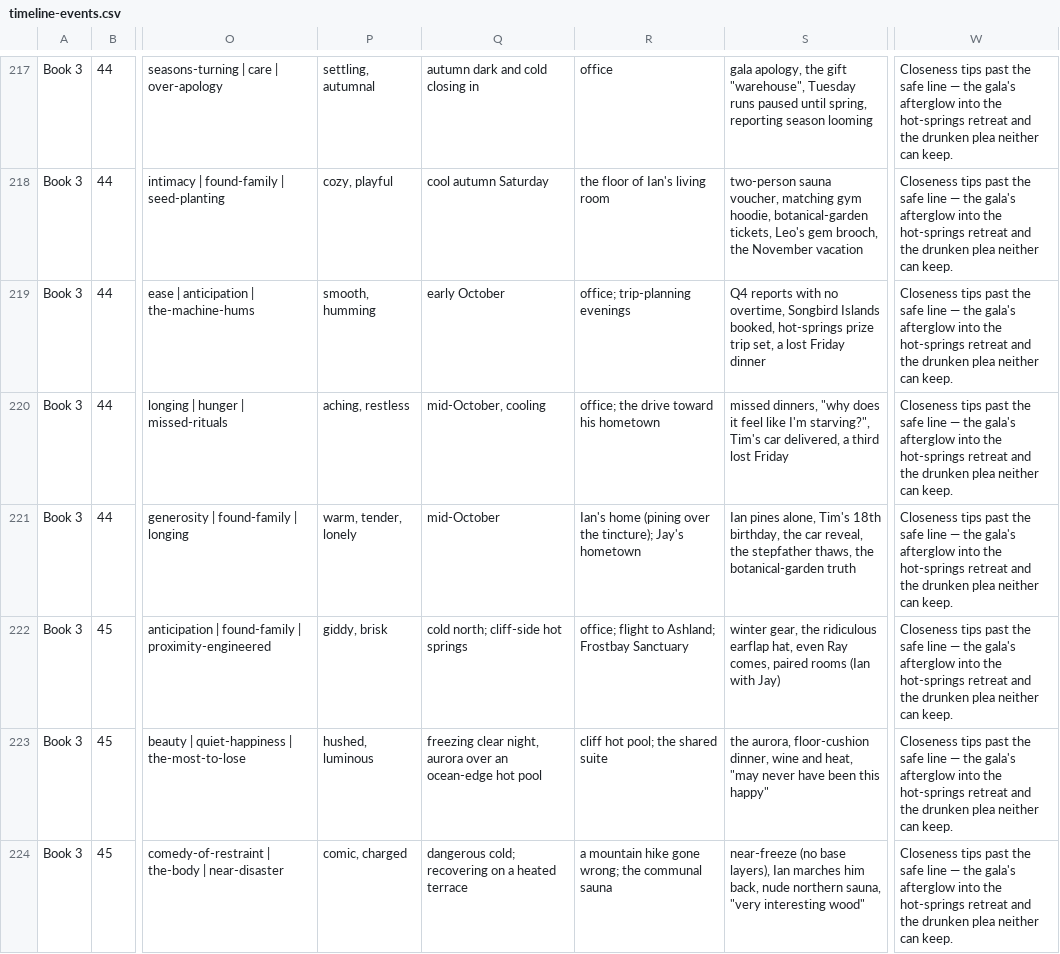
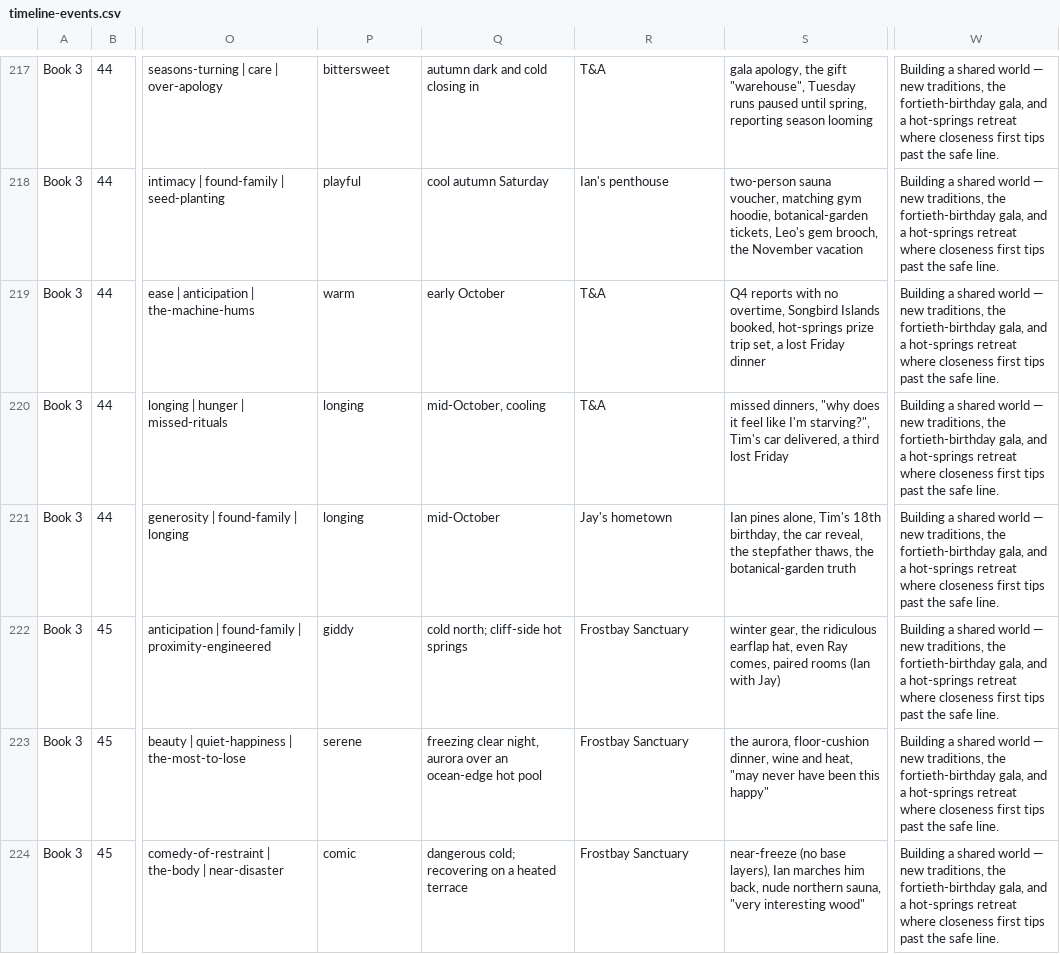
Before and after one commit to HannHan-hen/clouds-over-gethsemane, a CSV file: timeline/timeline-events.csv, drawn as a sheet; only a part is shown, gaps mark what is left out; the diff covers the shown part only; the diff names each change by its address in the sheet, - before the commit and + after, or states it on an @@ line.

```diff
--- a/timeline/timeline-events.csv
+++ b/timeline/timeline-events.csv
-P217: settling, autumnal
+P217: bittersweet
-R217: office
+R217: T&A
-W217:W224: Closeness tips past the safe line — the gala's afterglow into the hot-springs retreat and the drunken plea neither can keep.
+W217:W224: Building a shared world — new traditions, the fortieth-birthday gala, and a hot-springs retreat where closeness first tips past the safe line.
-P218: cozy, playful
+P218: playful
-R218: the floor of Ian's living room
+R218: Ian's penthouse
-P219: smooth, humming
+P219: warm
-R219: office; trip-planning evenings
+R219: T&A
-P220: aching, restless
+P220: longing
-R220: office; the drive toward his hometown
+R220: T&A
-P221: warm, tender, lonely
+P221: longing
-R221: Ian's home (pining over the tincture); Jay's hometown
+R221: Jay's hometown
-P222: giddy, brisk
+P222: giddy
-R222: office; flight to Ashland; Frostbay Sanctuary
+R222: Frostbay Sanctuary
-P223: hushed, luminous
+P223: serene
-R223: cliff hot pool; the shared suite
+R223: Frostbay Sanctuary
-P224: comic, charged
+P224: comic
-R224: a mountain hike gone wrong; the communal sauna
+R224: Frostbay Sanctuary
```
Also changed, not shown: 98 edited cells elsewhere in this file, 3 other files.
